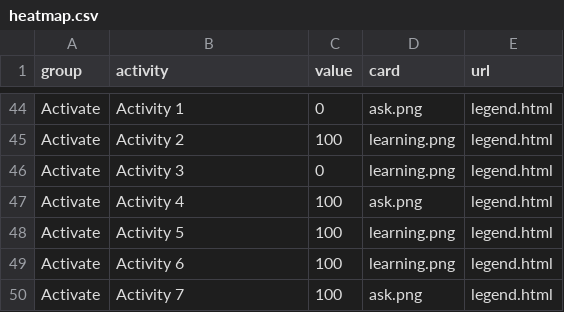
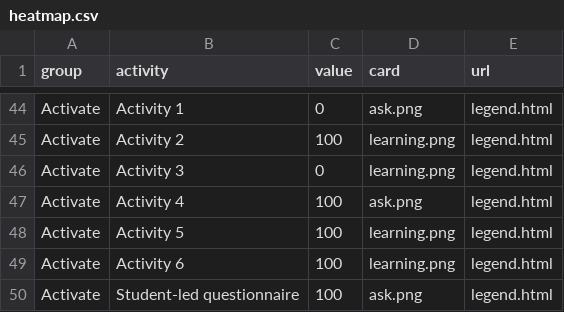
Before and after one commit to Lea1216/MasterThesis, a CSV file: heatmap.csv, drawn as a sheet; only a part is shown, gaps mark what is left out.

Commit message:
Update heatmap.csv

```diff
--- a/heatmap.csv
+++ b/heatmap.csv
@@ -49,2 +49,2 @@ Activate,Activity 5,100,"learning.png","legend.html"
 Activate,Activity 6,100,"learning.png","legend.html"
-Activate,Activity 7,100,"ask.png","legend.html"
+Activate,Student-led questionnaire,100,"ask.png","legend.html"
```
